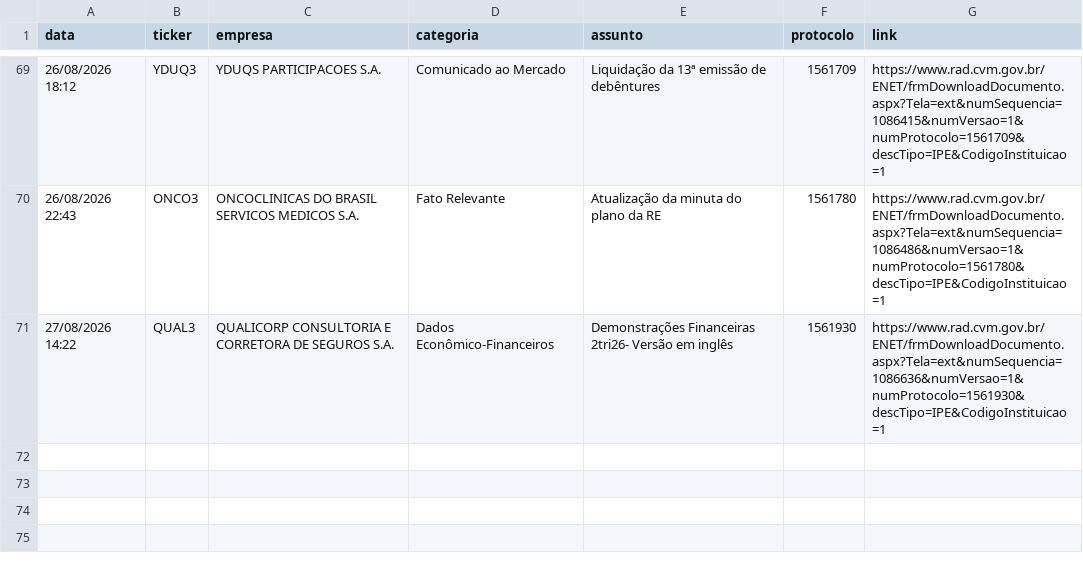
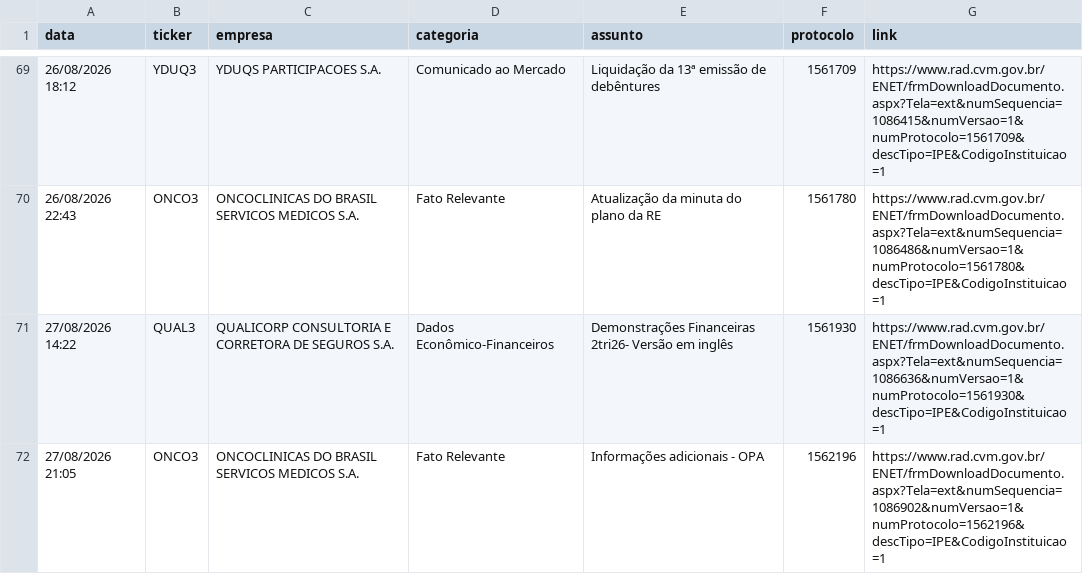
Before and after one commit to danxhp/cvm-fatos-relevantes, a CSV file: fatos_arquivo.csv, drawn as a sheet; only a part is shown, gaps mark what is left out.

```diff
--- a/fatos_arquivo.csv
+++ b/fatos_arquivo.csv
@@ -71 +71,2 @@ data,ticker,empresa,categoria,assunto,protocolo,link
 27/08/2026 14:22,QUAL3,QUALICORP CONSULTORIA E CORRETORA DE SEGUROS S.A.,Dados Econômico-Financeiros,Demonstrações Financeiras 2tri26- Versão em inglês,1561930,https://www.rad.cvm.gov.br/ENET/frmDownloadDocumento.aspx?Tela=ext&numSequencia=1086636&numVersao=1&numProtocolo=1561930&descTipo=IPE&CodigoInstituicao=1
+27/08/2026 21:05,ONCO3,ONCOCLINICAS DO BRASIL SERVICOS MEDICOS  S.A.,Fato Relevante,Informações adicionais - OPA,1562196,https://www.rad.cvm.gov.br/ENET/frmDownloadDocumento.aspx?Tela=ext&numSequencia=1086902&numVersao=1&numProtocolo=1562196&descTipo=IPE&CodigoInstituicao=1
```
Also changed, not shown: 2 other files.
